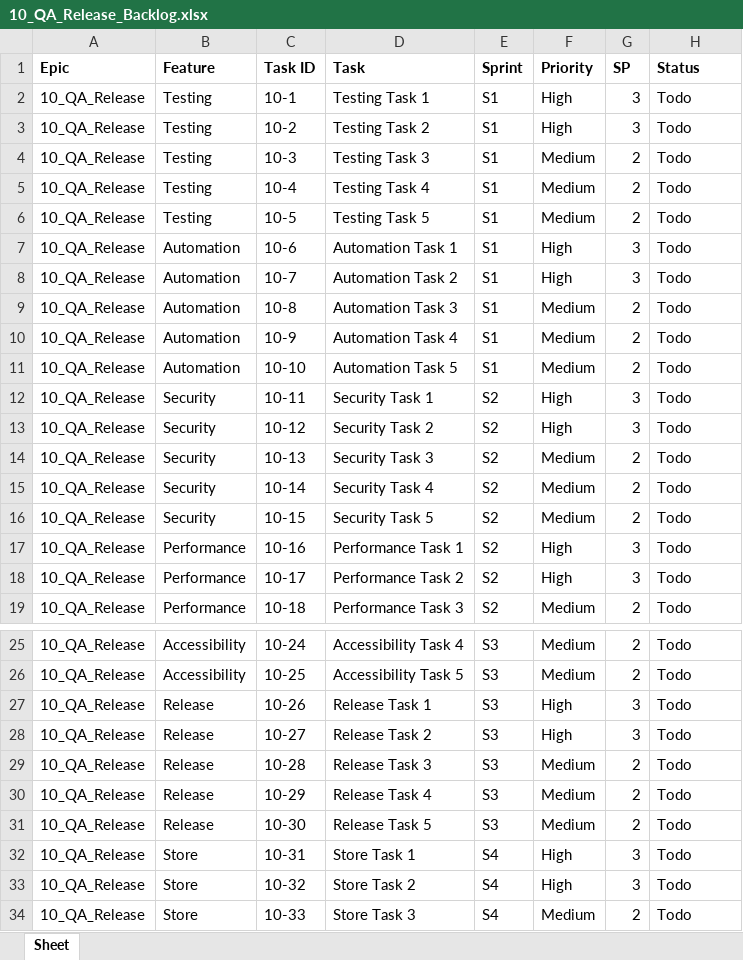
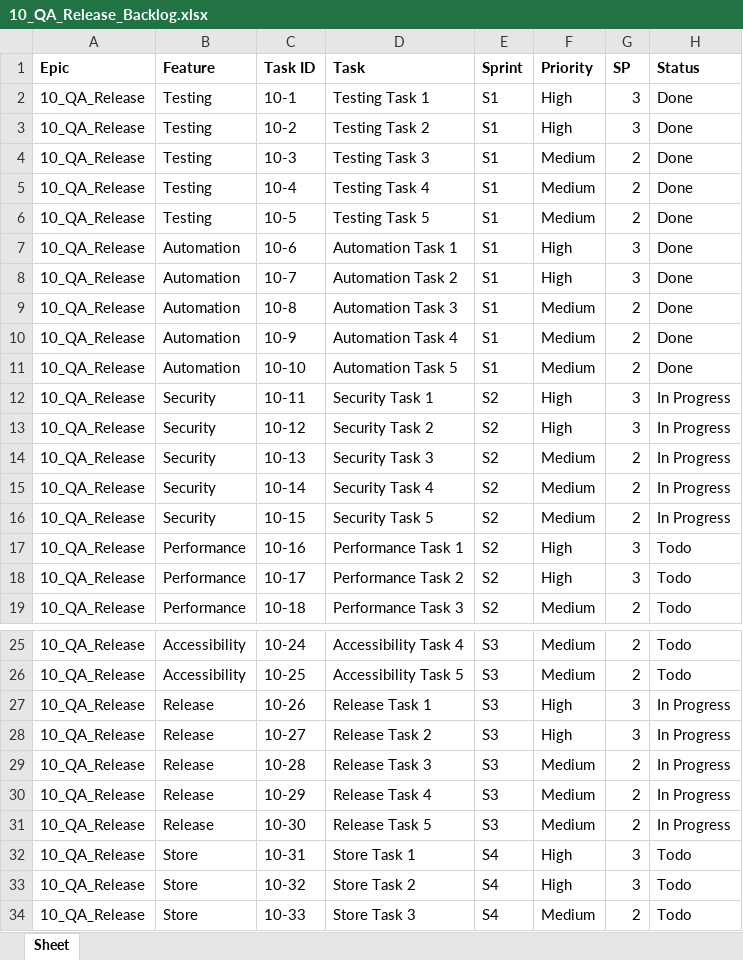
Before and after one commit to saravananc/runturf, an Excel workbook: backlog/10_QA_Release_Backlog.xlsx, sheet Sheet, drawn as a sheet; only a part is shown, gaps mark what is left out; values as stored, in another font and other column widths than the file's, no borders; the diff covers the shown part only; the diff names each change by its address in the sheet, - before the commit and + after, or states it on an @@ line.

```diff
--- a/backlog/10_QA_Release_Backlog.xlsx (sheet Sheet)
+++ b/backlog/10_QA_Release_Backlog.xlsx (sheet Sheet)
-H2:H11 (Status): Todo
+H2:H11 (Status): Done
-H12:H16 (Status): Todo
+H12:H16 (Status): In Progress
-H27:H31 (Status): Todo
+H27:H31 (Status): In Progress
```
Also changed, not shown: 5 edited cells elsewhere in this sheet, backlog/01_Foundation_Backlog.xlsx, backlog/02_Auth_Backlog.xlsx, 8 other files.
